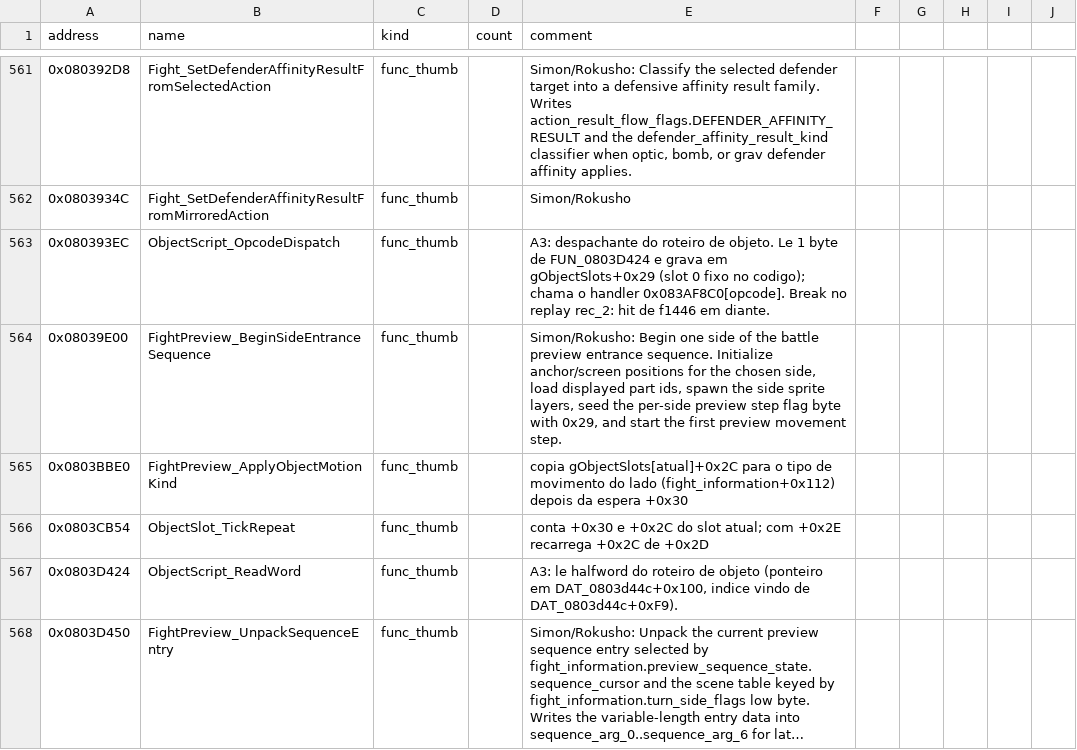
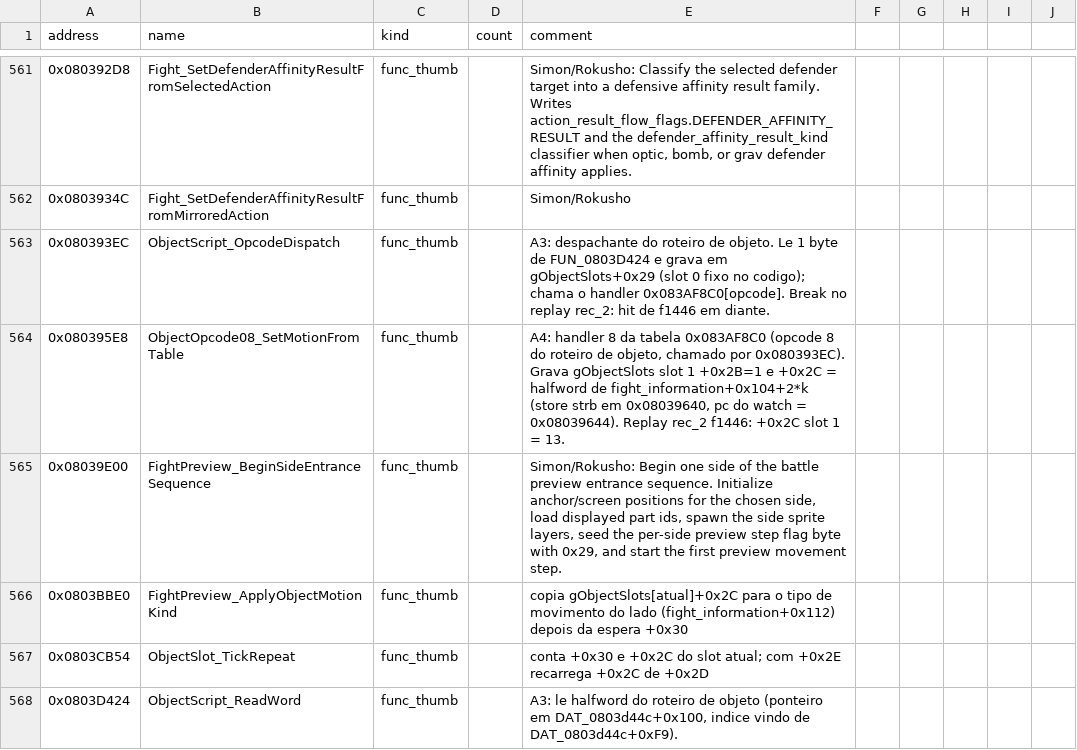
Before and after one commit to jvsdm/Medabots-Romhacking-Toolkit, a CSV file: re/symbols/mtbe.csv, drawn as a sheet; only a part is shown, gaps mark what is left out; the shorter side is filled out with more unchanged rows; long unchanged cells end in ….

```diff
--- a/re/symbols/mtbe.csv
+++ b/re/symbols/mtbe.csv
@@ -563,2 +563,3 @@ address,name,kind,count,comment
 0x080393EC,ObjectScript_OpcodeDispatch,func_thumb,,"A3: despachante do roteiro de objeto. Le 1 byte de FUN_0803D424 e grava em gObjectSlots+0x29 (slot 0 fixo no codigo); chama o handler 0x083AF8C0[opcode]. Break no replay rec_2: hit de f1446 em diante."
+0x080395E8,ObjectOpcode08_SetMotionFromTable,func_thumb,,"A4: handler 8 da tabela 0x083AF8C0 (opcode 8 do roteiro de objeto, chamado por 0x080393EC). Grava gObjectSlots slot 1 +0x2B=1 e +0x2C = halfword de fight_information+0x104+2*k (store strb em 0x08039640, pc do watch = 0x08039644). Replay rec_2 f1446: +0x2C slot 1 = 13."
 0x08039E00,FightPreview_BeginSideEntranceSequence,func_thumb,,"Simon/Rokusho: Begin one side of the battle preview entrance sequence. Initialize anchor/screen positions for the chosen side, load displayed part ids, spawn the side sprite layers, seed the per-side preview step flag byte with 0x29, and start the first preview movement step."
```
Also changed, not shown: 1 other file.
